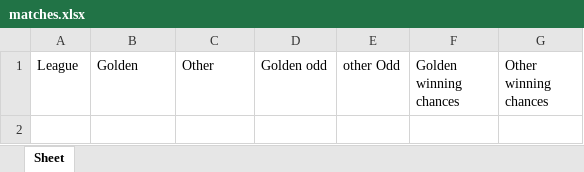
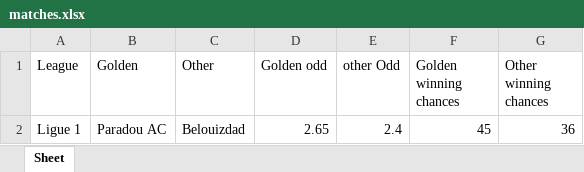
Before and after one commit to noepechereau/squirrel_project, an Excel workbook: workbooks/matches.xlsx, sheet Sheet, drawn as a sheet; values as stored, in another font and other column widths than the file's, no borders; the diff names each change by its address in the sheet, - before the commit and + after, or states it on an @@ line.

```diff
--- a/workbooks/matches.xlsx (sheet Sheet)
+++ b/workbooks/matches.xlsx (sheet Sheet)
+row 2: Ligue 1 | Paradou AC | Belouizdad | 2.65 | 2.4 | 45 | 36
```
Also changed, not shown: 4 other files.
